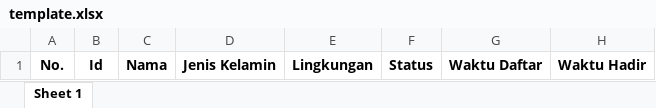
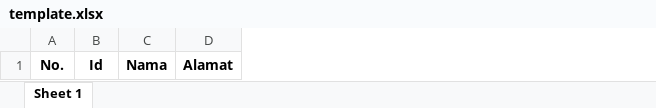
Before and after one commit to mariohcay/giaanambas, an Excel workbook: template.xlsx, sheet Sheet 1, drawn as a sheet; values as stored, in another font and other column widths than the file's, no borders; removed rows and columns are numbered as before the commit, all else as after; the diff names each change by its address in the sheet, - before the commit and + after, or states it on an @@ line.

```diff
--- a/template.xlsx (sheet Sheet 1)
+++ b/template.xlsx (sheet Sheet 1)
-column D, row 1: Jenis Kelamin
-column E, row 1: Lingkungan
-column F, row 1: Status
-column G, row 1: Waktu Daftar
-column H, row 1: Waktu Hadir
+column D, row 1: Alamat
```
Also changed, not shown: 14 other files.
